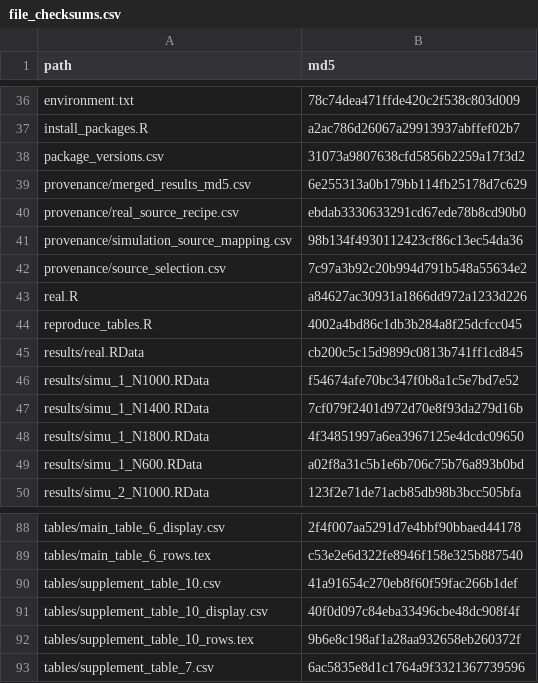
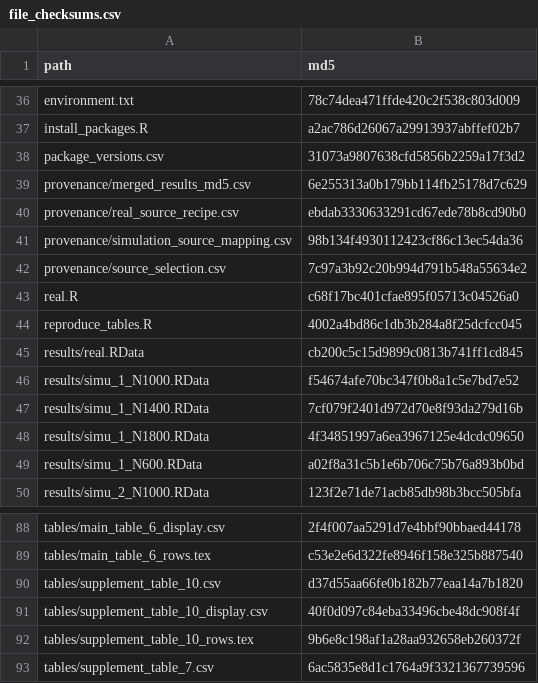
Before and after one commit to zhenqi-stat/QR_causal_mediation, a CSV file: file_checksums.csv, drawn as a sheet; only a part is shown, gaps mark what is left out; the diff covers the shown part only.

```diff
--- a/file_checksums.csv
+++ b/file_checksums.csv
@@ -42,3 +42,3 @@ provenance/simulation_source_mapping.csv,98b134f4930112423cf86c13ec54da36
 provenance/source_selection.csv,7c97a3b92c20b994d791b548a55634e2
-real.R,a84627ac30931a1866dd972a1233d226
+real.R,c68f17bc401cfae895f05713c04526a0
 reproduce_tables.R,4002a4bd86c1db3b284a8f25dcfcc045
@@ -89,3 +89,3 @@ tables/main_table_6_display.csv,2f4f007aa5291d7e4bbf90bbaed44178
 tables/main_table_6_rows.tex,c53e2e6d322fe8946f158e325b887540
-tables/supplement_table_10.csv,41a91654c270eb8f60f59fac266b1def
+tables/supplement_table_10.csv,d37d55aa66fe0b182b77eaa14a7b1820
 tables/supplement_table_10_display.csv,40f0d097c84eba33496cbe48dc908f4f
```
Also changed, not shown: 16 edited cells elsewhere in this file, source_manifest.csv, table_map.csv, 16 other files.
